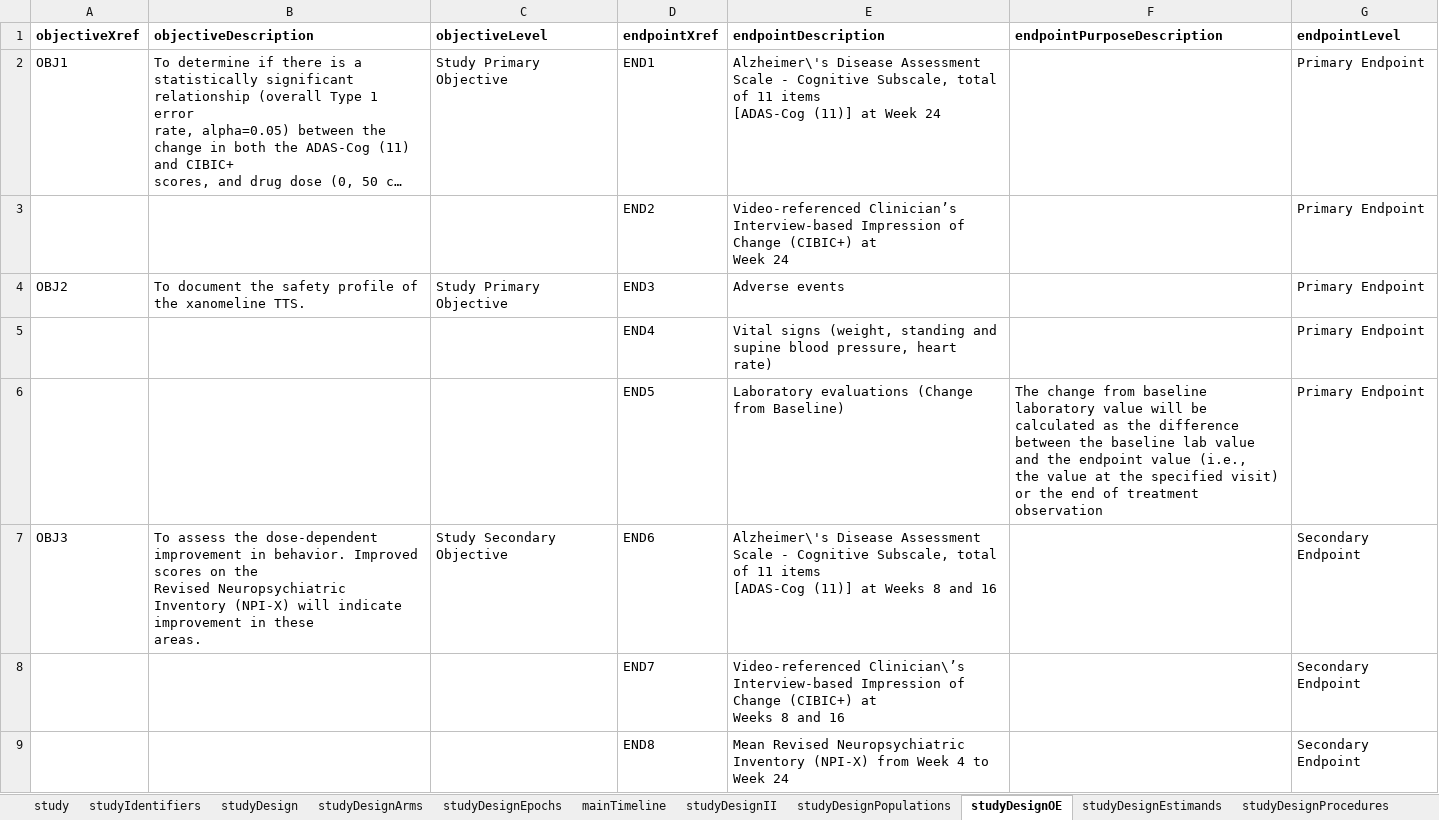
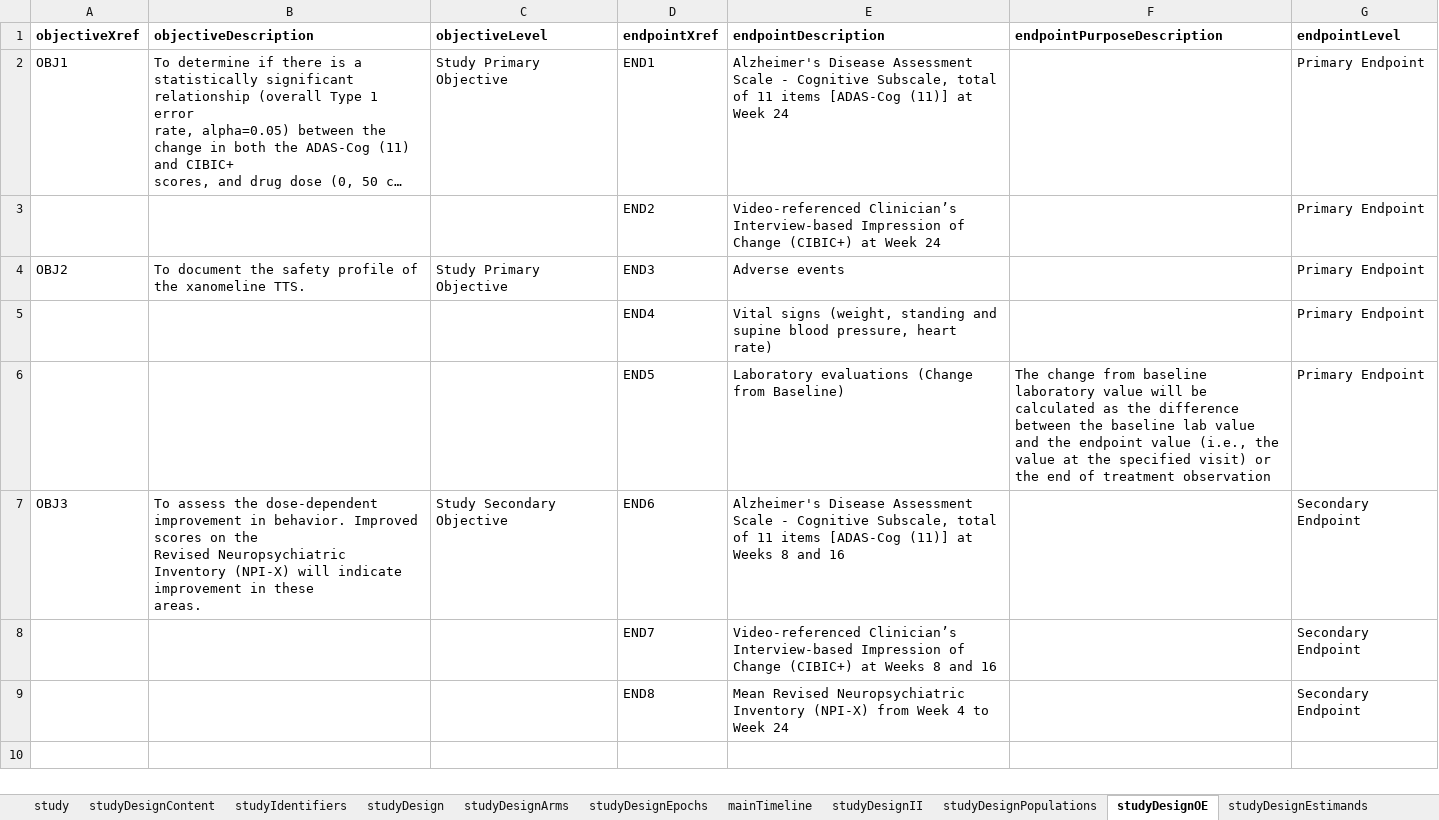
Before and after one commit to cdisc-org/DDF-RA, an Excel workbook: Documents/Examples/CDISC_Pilot/CDISC_Pilot_Study.xlsx, sheet studyDesignOE, drawn as a sheet; long unchanged cells end in …; values as stored, in another font and other column widths than the file's, no borders; the diff names each change by its address in the sheet, - before the commit and + after, or states it on an @@ line.

```diff
--- a/Documents/Examples/CDISC_Pilot/CDISC_Pilot_Study.xlsx (sheet studyDesignOE)
+++ b/Documents/Examples/CDISC_Pilot/CDISC_Pilot_Study.xlsx (sheet studyDesignOE)
+sheet tab: studyDesignContent
-E2 (endpointDescription): Alzheimer\'s Disease Assessment…
+E2 (endpointDescription): Alzheimer's Disease Assessment…
-E3 (endpointDescription): …Week 24
+E3 (endpointDescription): …Week 24
-F6 (endpointPurposeDescription): …treatment observation
+F6 (endpointPurposeDescription): …treatment observation
-E7 (endpointDescription): Alzheimer\'s Disease Assessment…
+E7 (endpointDescription): Alzheimer's Disease Assessment…
-E8 (endpointDescription): Video-referenced Clinician\’s Interview-based Impression…
+E8 (endpointDescription): Video-referenced Clinician’s Interview-based Impression…
```
Also changed, not shown: sheet study, 6 other files.
